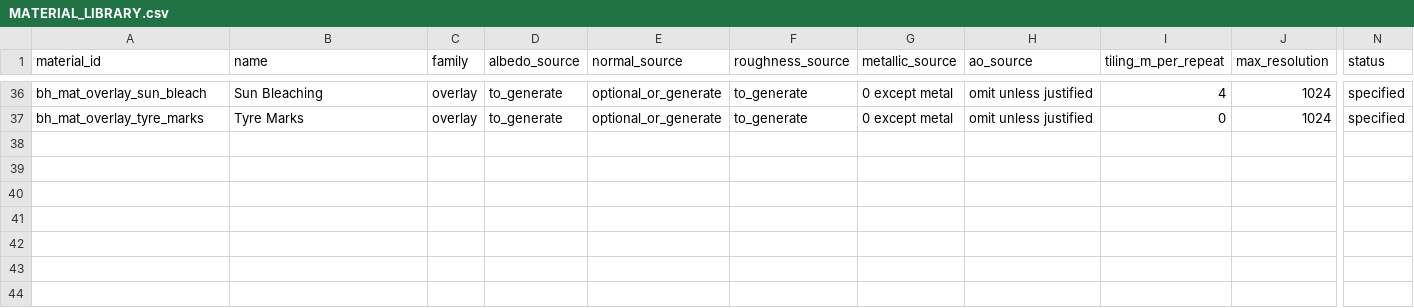
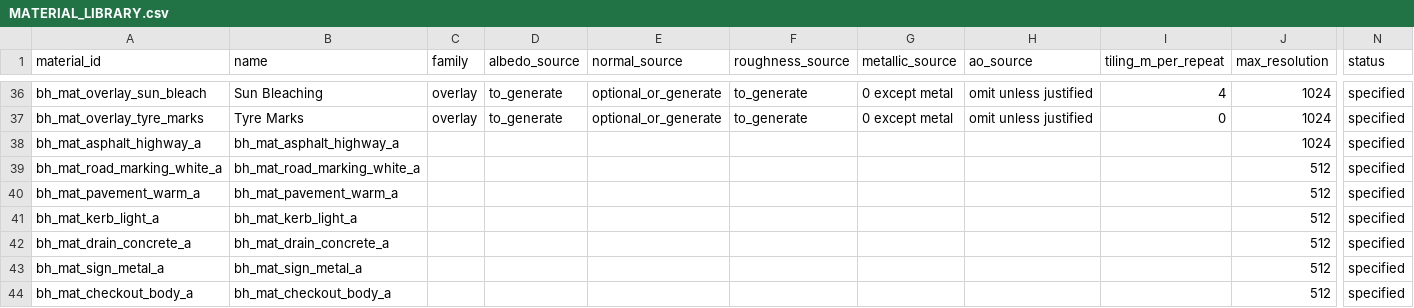
Before and after one commit to MuhamedZanabal/Bahrain_bricks_Assets, a CSV file: docs/assets/MATERIAL_LIBRARY.csv, drawn as a sheet; only a part is shown, gaps mark what is left out; rows hold the shown columns only; the diff names each change by its address in the sheet, - before the commit and + after, or states it on an @@ line.

```diff
--- a/docs/assets/MATERIAL_LIBRARY.csv
+++ b/docs/assets/MATERIAL_LIBRARY.csv
+row 38: bh_mat_asphalt_highway_a | bh_mat_asphalt_highway_a |  |  |  |  |  |  |  | 1024 | specified
+row 39: bh_mat_road_marking_white_a | bh_mat_road_marking_white_a |  |  |  |  |  |  |  | 512 | specified
+row 40: bh_mat_pavement_warm_a | bh_mat_pavement_warm_a |  |  |  |  |  |  |  | 512 | specified
+row 41: bh_mat_kerb_light_a | bh_mat_kerb_light_a |  |  |  |  |  |  |  | 512 | specified
+row 42: bh_mat_drain_concrete_a | bh_mat_drain_concrete_a |  |  |  |  |  |  |  | 512 | specified
+row 43: bh_mat_sign_metal_a | bh_mat_sign_metal_a |  |  |  |  |  |  |  | 512 | specified
+row 44: bh_mat_checkout_body_a | bh_mat_checkout_body_a |  |  |  |  |  |  |  | 512 | specified
```
Also changed, not shown: docs/assets/ASSET_ACCEPTANCE_REPORT.csv, docs/assets/ASSET_GENERATION_QUEUE.csv, 12 other files.
